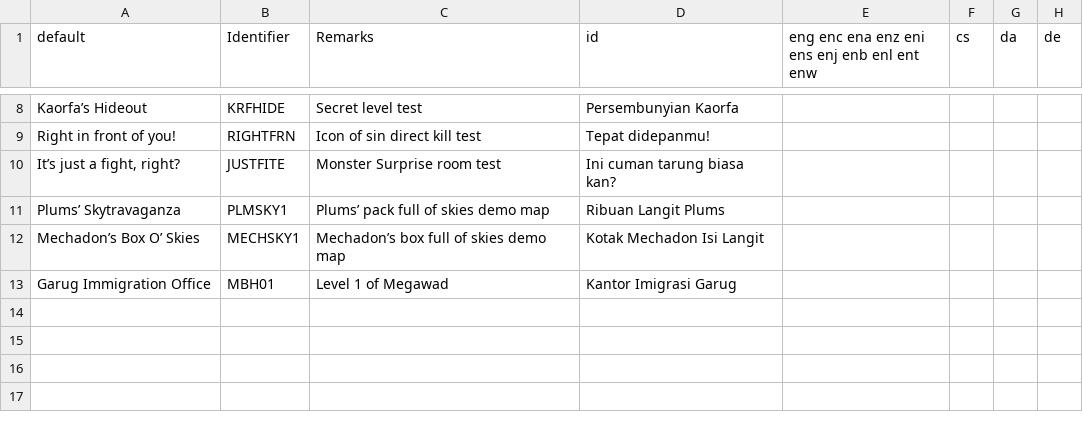
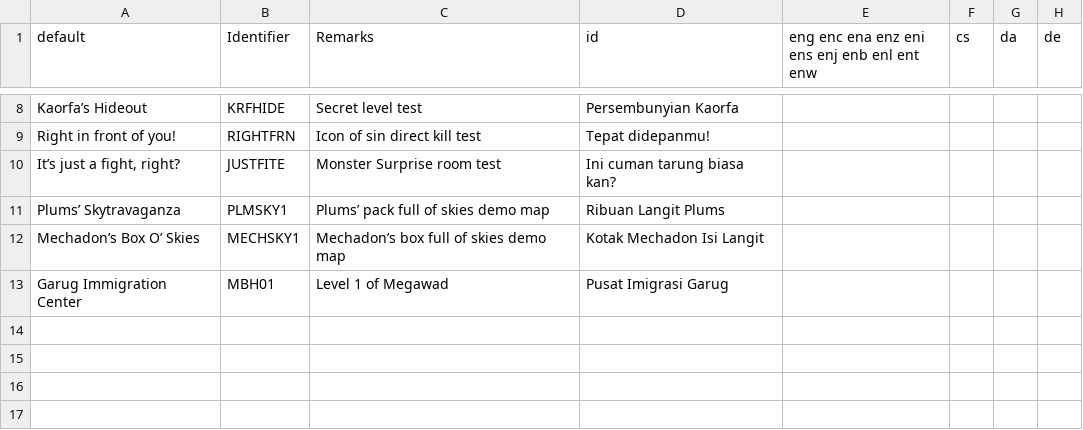
Before and after one commit to Perkedel/Lah-Mboh, a CSV file: LANGUAGE.csv, drawn as a sheet; only a part is shown, gaps mark what is left out.

```diff
--- a/LANGUAGE.csv
+++ b/LANGUAGE.csv
@@ -12,3 +12,3 @@ Plums’ Skytravaganza,PLMSKY1,Plums’ pack full of skies demo map,Ribuan Langi
 Mechadon’s Box O’ Skies,MECHSKY1,Mechadon’s box full of skies demo map,Kotak Mechadon Isi Langit,,,,
-Garug Immigration Office,MBH01,Level 1 of Megawad,Kantor Imigrasi Garug,,,,
+Garug Immigration Center,MBH01,Level 1 of Megawad,Pusat Imigrasi Garug,,,,
 ,,,,,,,
```
Also changed, not shown: 15 other files.
